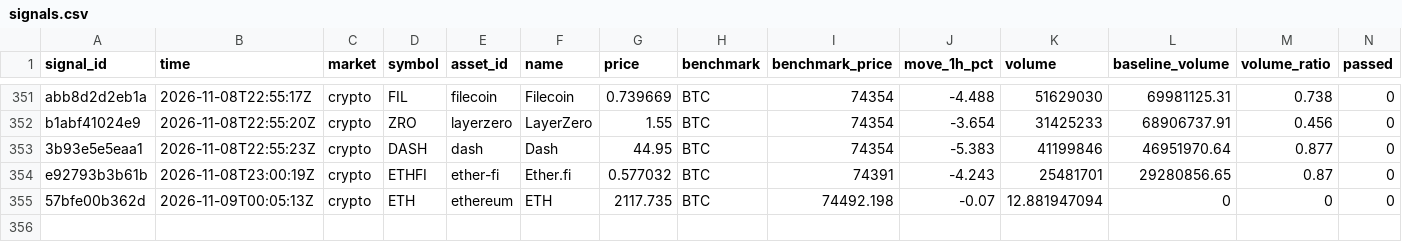
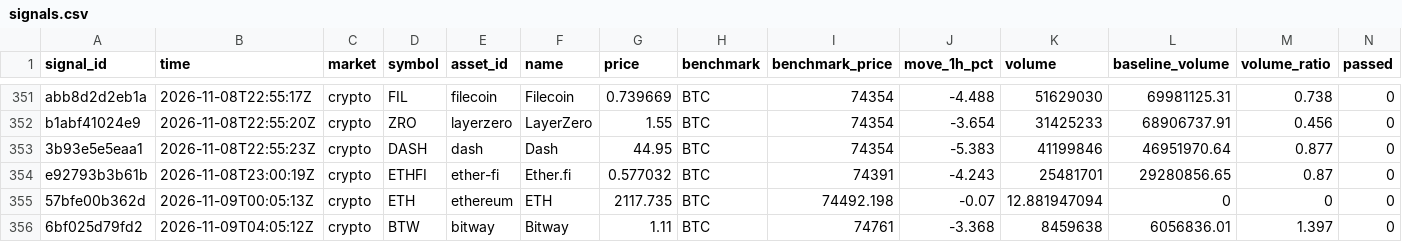
Before and after one commit to hpintojr/crypto-scanner, a CSV file: data/signals.csv, drawn as a sheet; only a part is shown, gaps mark what is left out; rows hold the shown columns only; the diff names each change by its address in the sheet, - before the commit and + after, or states it on an @@ line.

```diff
--- a/data/signals.csv
+++ b/data/signals.csv
+row 356: 6bf025d79fd2 | 2026-11-09T04:05:12Z | crypto | BTW | bitway | Bitway | 1.11 | BTC | 74761 | -3.368 | 8459638 | 6056836.01 | 1.397 | 0
```
Also changed, not shown: data/outcomes.csv, 6 other files.
